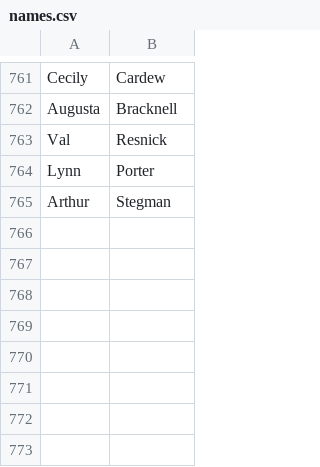
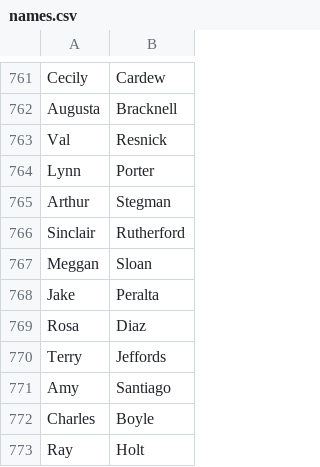
Before and after one commit to appointmind/fakenames, a CSV file: names.csv, drawn as a sheet; only a part is shown, gaps mark what is left out.

Commit message:
Update names.csv

```diff
--- a/names.csv
+++ b/names.csv
@@ -765 +765,9 @@ Lynn,Porter
 Arthur,Stegman
+Sinclair,Rutherford
+Meggan,Sloan
+Jake,Peralta
+Rosa,Diaz
+Terry,Jeffords
+Amy,Santiago
+Charles,Boyle
+Ray,Holt
```
